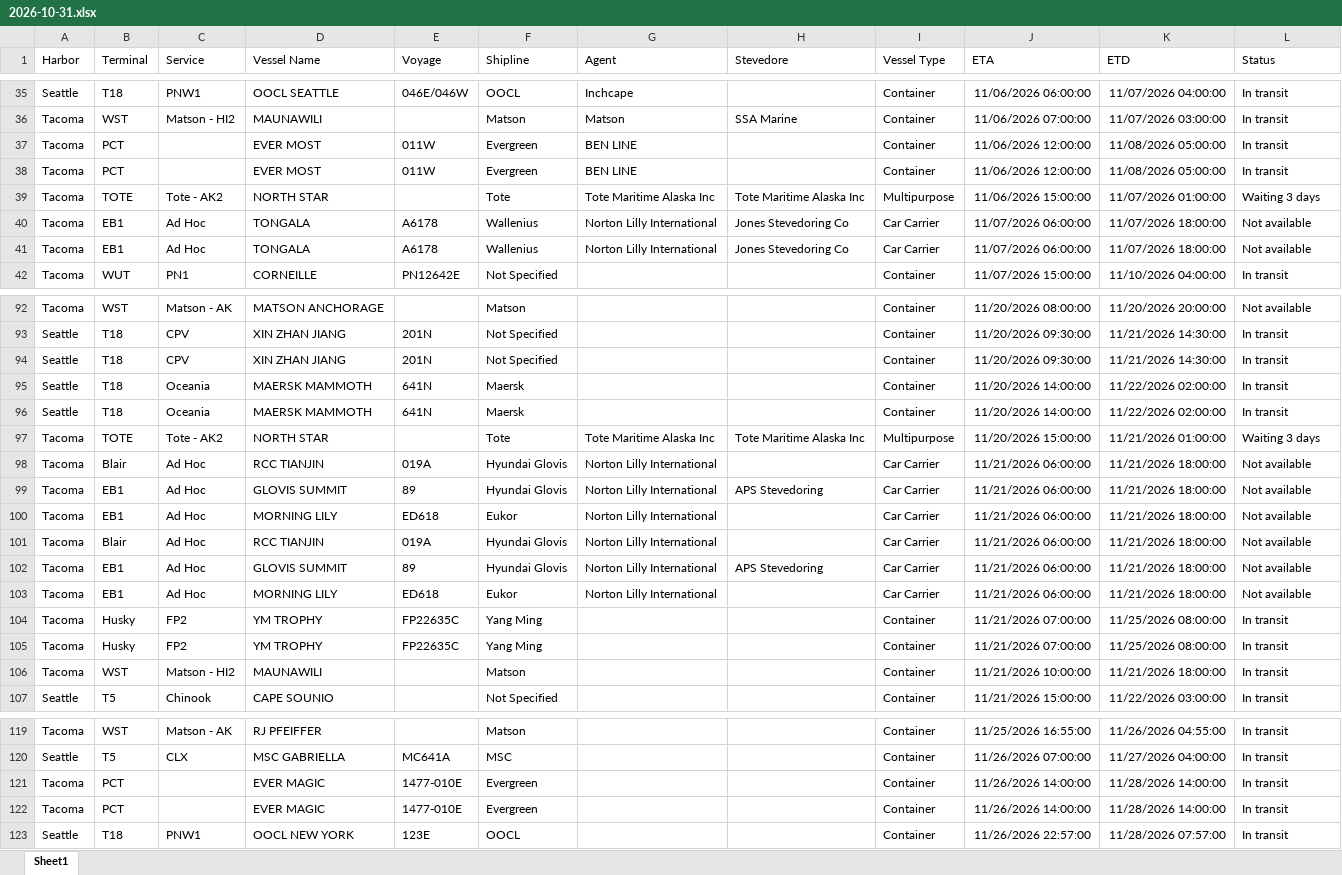
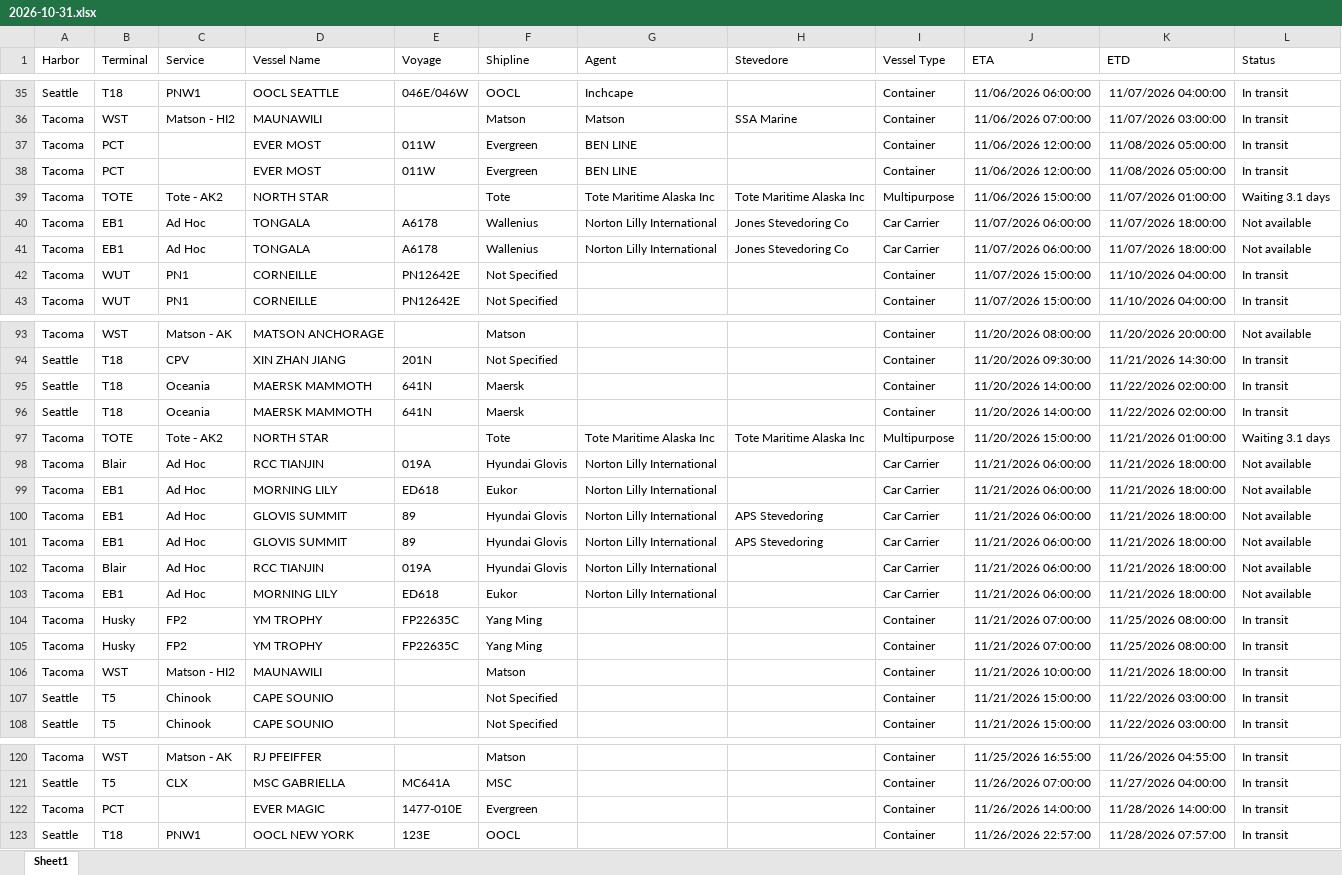
Before and after one commit to TheJoe1990/Ilwu, an Excel workbook: data/vessels/2026-10-31.xlsx, sheet Sheet1, drawn as a sheet; only a part is shown, gaps mark what is left out; values as stored, in another font and other column widths than the file's, no borders; table styles not drawn; removed rows and columns are numbered as before the commit, all else as after; the diff covers the shown part only; the diff names each change by its address in the sheet, - before the commit and + after, or states it on an @@ line.

```diff
--- a/data/vessels/2026-10-31.xlsx (sheet Sheet1)
+++ b/data/vessels/2026-10-31.xlsx (sheet Sheet1)
-L39 (Status): Waiting 3 days
+L39 (Status): Waiting 3.1 days
+row 42: Tacoma | WUT | PN1 | CORNEILLE | PN12642E | Not Specified |  |  | Container | 11/07/2026 15:00:00 | 11/10/2026 04:00:00 | In transit
-row 94: Seattle | T18 | CPV | XIN ZHAN JIANG | 201N | Not Specified |  |  | Container | 11/20/2026 09:30:00 | 11/21/2026 14:30:00 | In transit
-L97 (Status): Waiting 3 days
+L97 (Status): Waiting 3.1 days
@@ row 100 moved to row 99: Tacoma @@
@@ row 102 moved to row 101: Tacoma @@
+row 107: Seattle | T5 | Chinook | CAPE SOUNIO |  | Not Specified |  |  | Container | 11/21/2026 15:00:00 | 11/22/2026 03:00:00 | In transit
-row 122: Tacoma | PCT |  | EVER MAGIC | 1477-010E | Evergreen |  |  | Container | 11/26/2026 14:00:00 | 11/28/2026 14:00:00 | In transit
```
Also changed, not shown: 4 moved rows and 2 edited cells elsewhere in this sheet, 5 other files.
